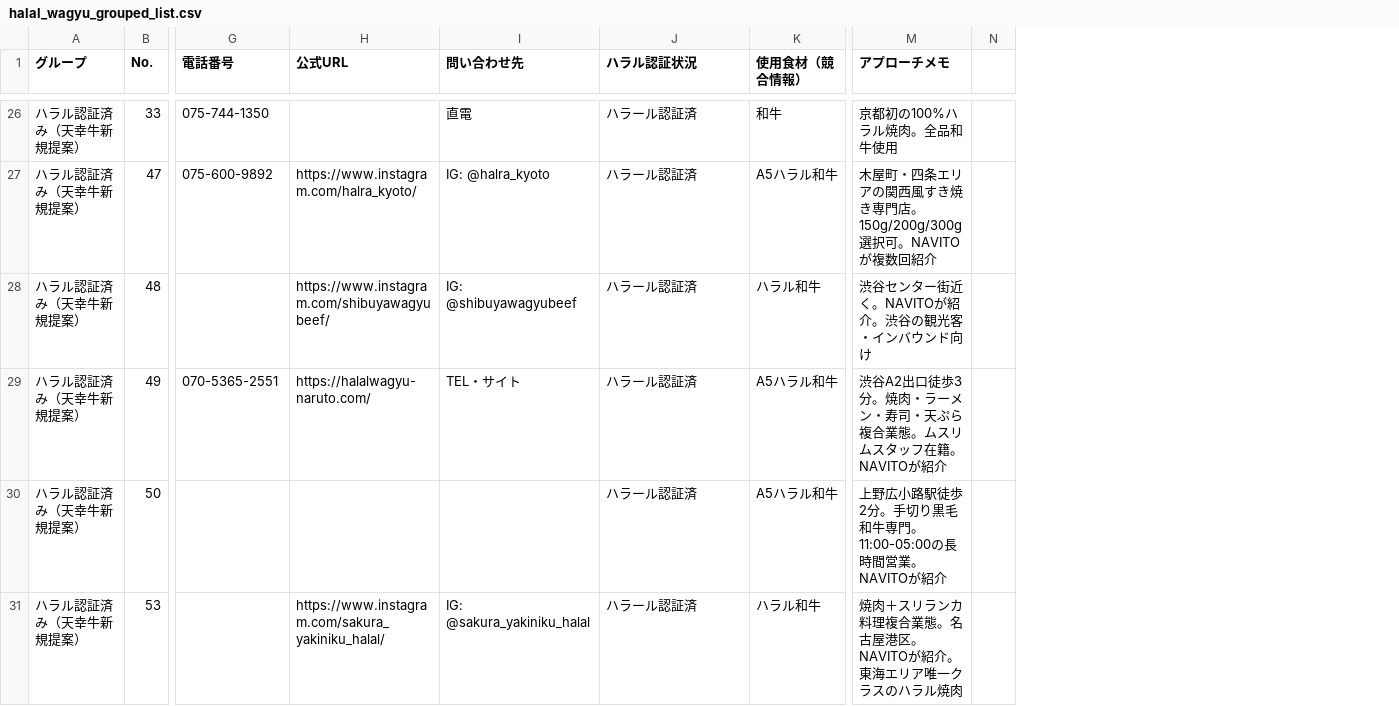
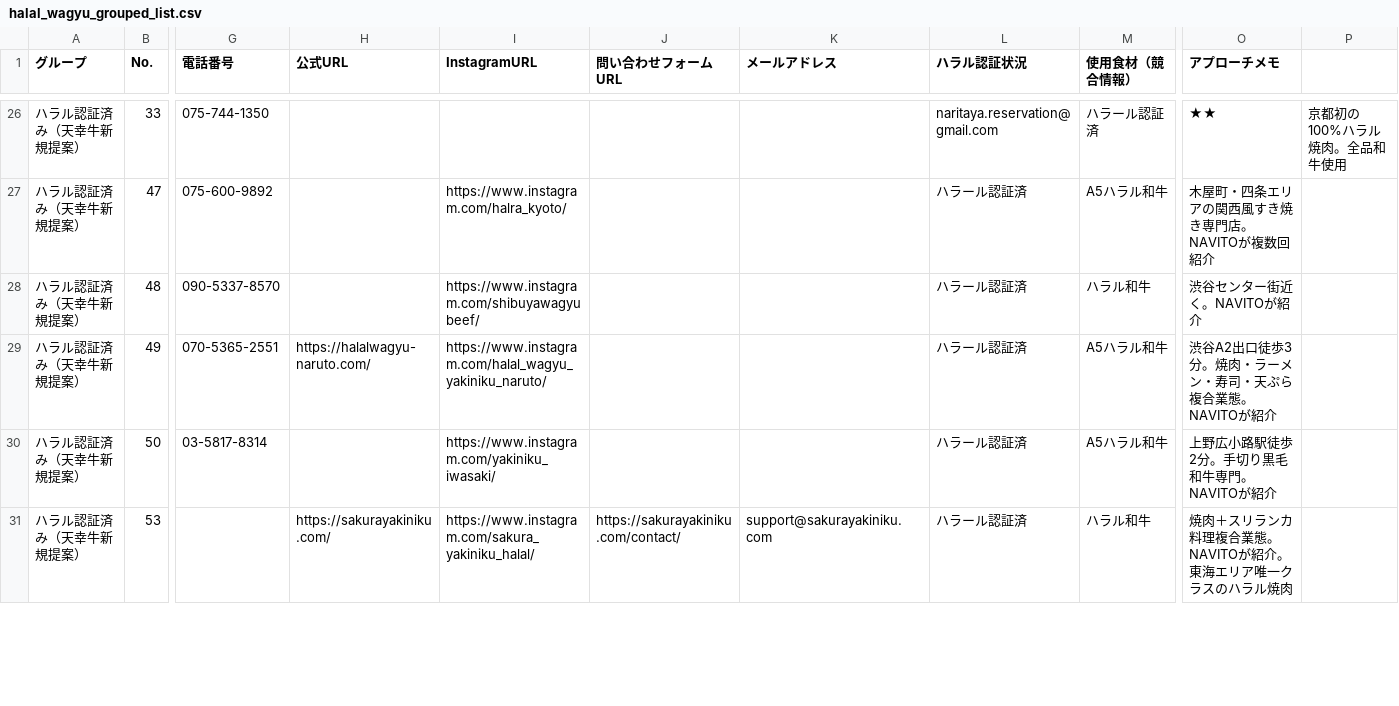
Before and after one commit to takahir0414/20260511_ccctest, a CSV file: halal_wagyu_grouped_list.csv, drawn as a sheet; only a part is shown, gaps mark what is left out; removed rows and columns are numbered as before the commit, all else as after; the diff covers the shown part only; the diff names each change by its address in the sheet, - before the commit and + after, or states it on an @@ line.

```diff
--- a/halal_wagyu_grouped_list.csv
+++ b/halal_wagyu_grouped_list.csv
-column I (問い合わせ先), rows 26-31: 直電 | IG: @halra_kyoto | IG: @shibuyawagyubeef | TEL・サイト |  | IG: @sakura_yakiniku_halal
+column I (InstagramURL), rows 27-31: https://www.instagram.com/halra_kyoto/ | https://www.instagram.com/shibuyawagyubeef/ | https://www.instagram.com/halal_wagyu_yakiniku_naruto/ | https://www.instagram.com/yakiniku_iwasaki/ | https://www.instagram.com/sakura_yakiniku_halal/
+column J (問い合わせフォームURL), row 31: https://sakurayakiniku.com/contact/
+column K (メールアドレス), row 31: support@sakurayakiniku.com
-column N, empty
+column P, row 26: 京都初の100%ハラル焼肉。全品和牛使用
-L26 (ハラル認証状況): ハラール認証済
+L26 (ハラル認証状況): naritaya.reservation@gmail.com
-M26 (使用食材（競合情報）): 和牛
+M26 (使用食材（競合情報）): ハラール認証済
-O26 (アプローチメモ): 京都初の100%ハラル焼肉。全品和牛使用
+O26 (アプローチメモ): ★★
-H27 (公式URL): https://www.instagram.com/halra_kyoto/
+H27 (公式URL): (empty)
-O27 (アプローチメモ): 木屋町・四条エリアの関西風すき焼き専門店。150g/200g/300g選択可。NAVITOが複数回紹介
+O27 (アプローチメモ): 木屋町・四条エリアの関西風すき焼き専門店。NAVITOが複数回紹介
-G28 (電話番号): (empty)
+G28 (電話番号): 090-5337-8570
-H28 (公式URL): https://www.instagram.com/shibuyawagyubeef/
+H28 (公式URL): (empty)
-O28 (アプローチメモ): 渋谷センター街近く。NAVITOが紹介。渋谷の観光客・インバウンド向け
+O28 (アプローチメモ): 渋谷センター街近く。NAVITOが紹介
-O29 (アプローチメモ): 渋谷A2出口徒歩3分。焼肉・ラーメン・寿司・天ぷら複合業態。ムスリムスタッフ在籍。NAVITOが紹介
+O29 (アプローチメモ): 渋谷A2出口徒歩3分。焼肉・ラーメン・寿司・天ぷら複合業態。NAVITOが紹介
-G30 (電話番号): (empty)
+G30 (電話番号): 03-5817-8314
-O30 (アプローチメモ): 上野広小路駅徒歩2分。手切り黒毛和牛専門。11:00-05:00の長時間営業。NAVITOが紹介
+O30 (アプローチメモ): 上野広小路駅徒歩2分。手切り黒毛和牛専門。NAVITOが紹介
-H31 (公式URL): https://www.instagram.com/sakura_yakiniku_halal/
+H31 (公式URL): https://sakurayakiniku.com/
-O31 (アプローチメモ): 焼肉＋スリランカ料理複合業態。名古屋港区。NAVITOが紹介。東海エリア唯一クラスのハラル焼肉
+O31 (アプローチメモ): 焼肉＋スリランカ料理複合業態。NAVITOが紹介。東海エリア唯一クラスのハラル焼肉
```
Also changed, not shown: 53 edited cells elsewhere in this file.
